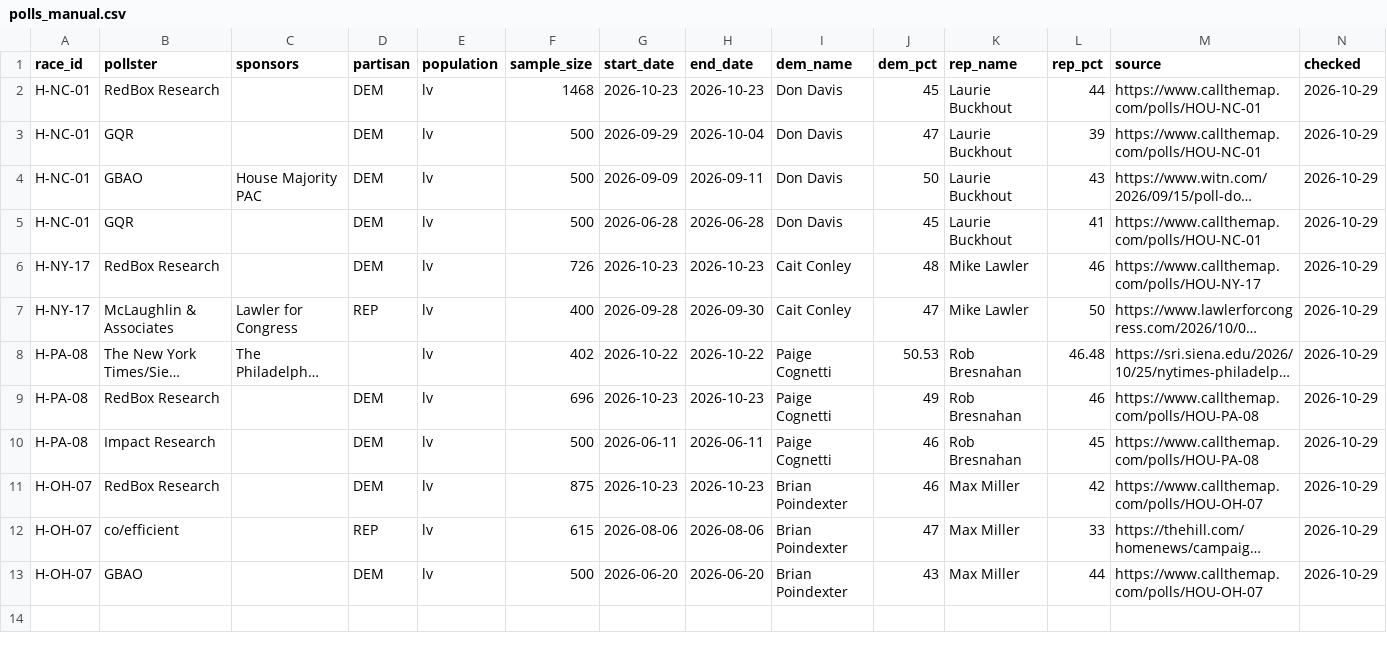
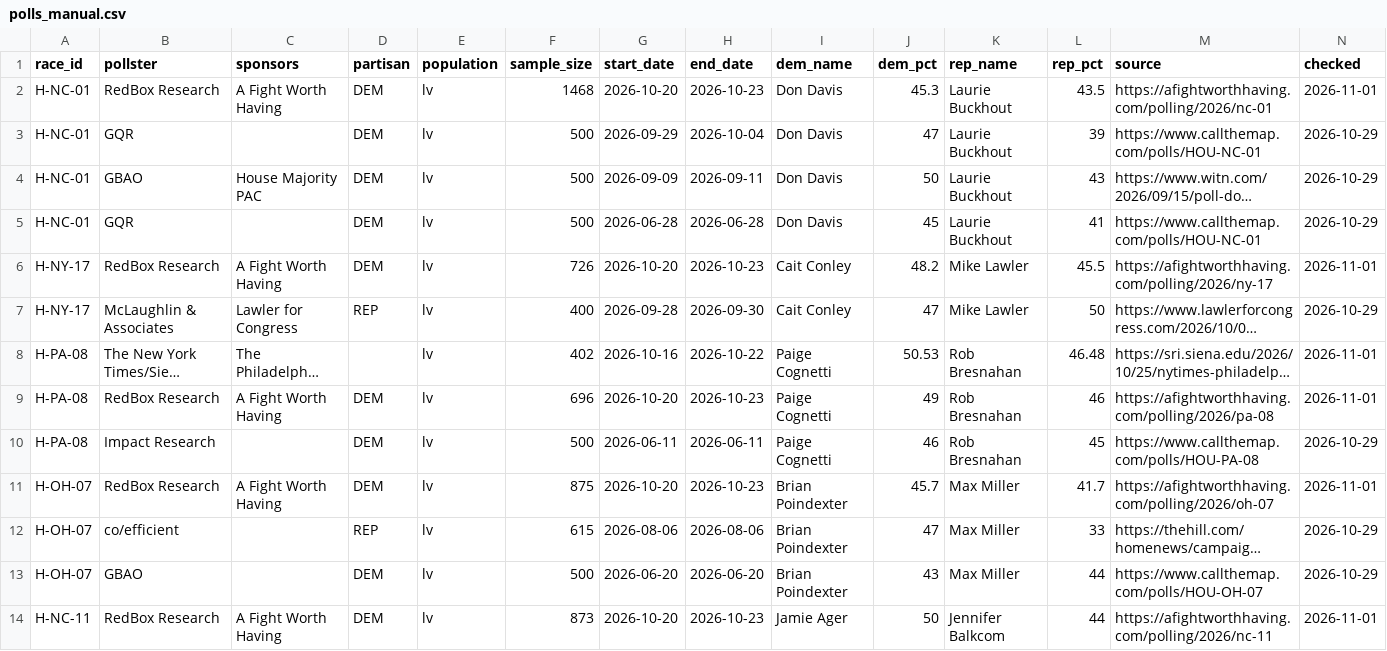
Before and after one commit to nikwall/midterms-2026-forecast, a CSV file: data/polls_manual.csv, drawn as a sheet; long unchanged cells end in …; the diff names each change by its address in the sheet, - before the commit and + after, or states it on an @@ line.

```diff
--- a/data/polls_manual.csv
+++ b/data/polls_manual.csv
-C2 (sponsors): (empty)
+C2 (sponsors): A Fight Worth Having
-G2 (start_date): 2026-10-23
+G2 (start_date): 2026-10-20
-J2 (dem_pct): 45
+J2 (dem_pct): 45.3
-L2 (rep_pct): 44
+L2 (rep_pct): 43.5
-M2 (source): https://www.callthemap.com/polls/HOU-NC-01
+M2 (source): https://afightworthhaving.com/polling/2026/nc-01
-N2 (checked): 2026-10-29
+N2 (checked): 2026-11-01
-C6 (sponsors): (empty)
+C6 (sponsors): A Fight Worth Having
-G6 (start_date): 2026-10-23
+G6 (start_date): 2026-10-20
-J6 (dem_pct): 48
+J6 (dem_pct): 48.2
-L6 (rep_pct): 46
+L6 (rep_pct): 45.5
-M6 (source): https://www.callthemap.com/polls/HOU-NY-17
+M6 (source): https://afightworthhaving.com/polling/2026/ny-17
-N6 (checked): 2026-10-29
+N6 (checked): 2026-11-01
-G8 (start_date): 2026-10-22
+G8 (start_date): 2026-10-16
-N8:N9 (checked): 2026-10-29
+N8:N9 (checked): 2026-11-01
-C9 (sponsors): (empty)
+C9 (sponsors): A Fight Worth Having
-G9 (start_date): 2026-10-23
+G9 (start_date): 2026-10-20
-M9 (source): https://www.callthemap.com/polls/HOU-PA-08
+M9 (source): https://afightworthhaving.com/polling/2026/pa-08
-C11 (sponsors): (empty)
+C11 (sponsors): A Fight Worth Having
-G11 (start_date): 2026-10-23
+G11 (start_date): 2026-10-20
-J11 (dem_pct): 46
+J11 (dem_pct): 45.7
-L11 (rep_pct): 42
+L11 (rep_pct): 41.7
-M11 (source): https://www.callthemap.com/polls/HOU-OH-07
+M11 (source): https://afightworthhaving.com/polling/2026/oh-07
-N11 (checked): 2026-10-29
+N11 (checked): 2026-11-01
+row 14: H-NC-11 | RedBox Research | A Fight Worth Having | DEM | lv | 873 | 2026-10-20 | 2026-10-23 | Jamie Ager | 50 | Jennifer Balkcom | 44 | https://afightworthhaving.com/polling/2026/nc-11 | 2026-11-01
```
Also changed, not shown: data/gaps.csv, data/markets_races.csv, 19 other files.
